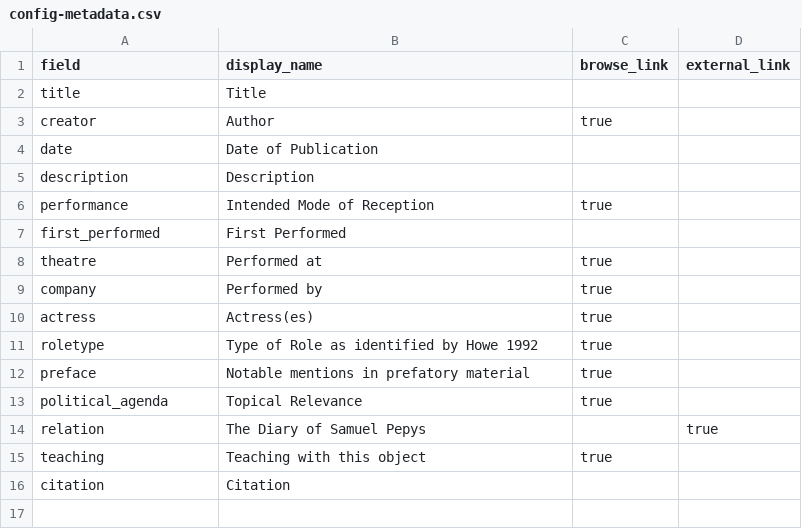
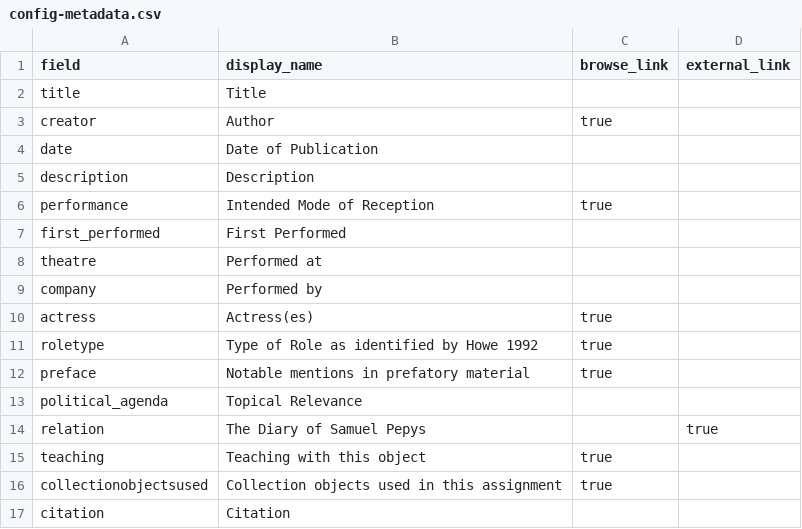
Before and after one commit to TitirB/DHproject2024, a CSV file: _data/config-metadata.csv, drawn as a sheet.

Commit message:
Update config-metadata.csv to remove true values and add collectionobjectsused

```diff
--- a/_data/config-metadata.csv
+++ b/_data/config-metadata.csv
@@ -7,4 +7,4 @@ performance,Intended Mode of Reception,true,
 first_performed,First Performed,,
-theatre,Performed at,true,
-company,Performed by,true,
+theatre,Performed at,,
+company,Performed by,,
 actress,Actress(es),true,
@@ -12,5 +12,6 @@ roletype,Type of Role as identified by Howe 1992,true,
 preface,Notable mentions in prefatory material,true,
-political_agenda,Topical Relevance,true,
+political_agenda,Topical Relevance,,
 relation,The Diary of Samuel Pepys,,true
 teaching, Teaching with this object,true,
+collectionobjectsused, Collection objects used in this assignment,true,
 citation,Citation,,
```
